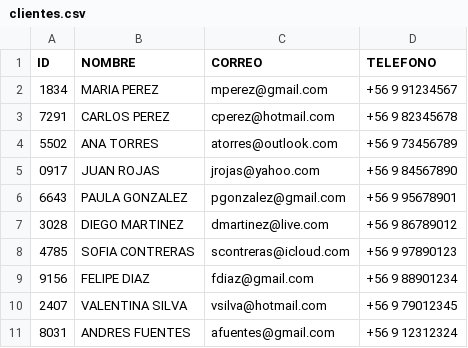
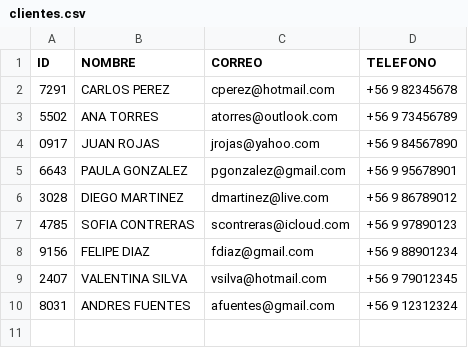
Before and after one commit to GustavoVlnz/Trabajo-2-Desarollo-de-App-Empresariales, a CSV file: clientes.csv, drawn as a sheet.

```diff
--- a/clientes.csv
+++ b/clientes.csv
@@ -1,3 +1,2 @@
 ID,NOMBRE,CORREO,TELEFONO
-1834,MARIA PEREZ,mperez@gmail.com,+56 9 91234567
 7291,CARLOS PEREZ,cperez@hotmail.com,+56 9 82345678
```
Also changed, not shown: 2 other files.
